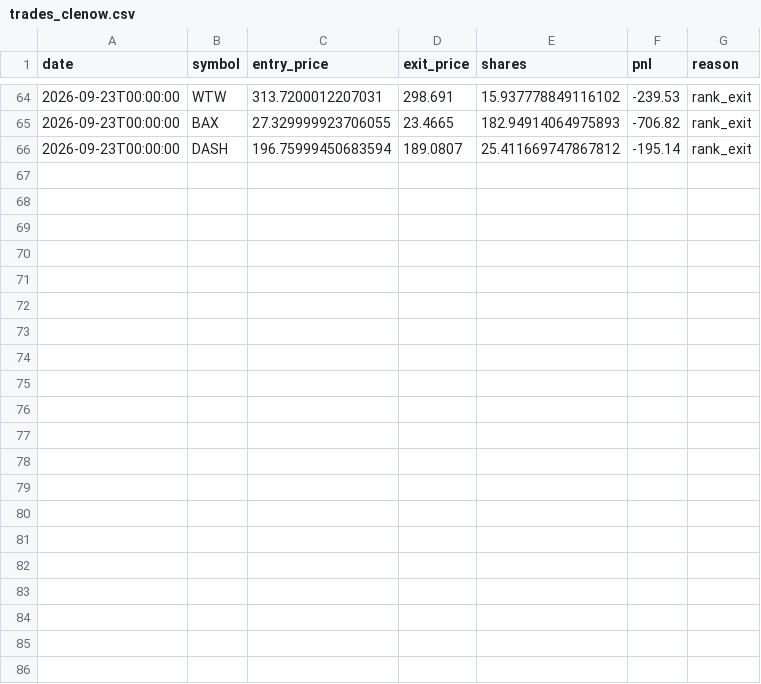
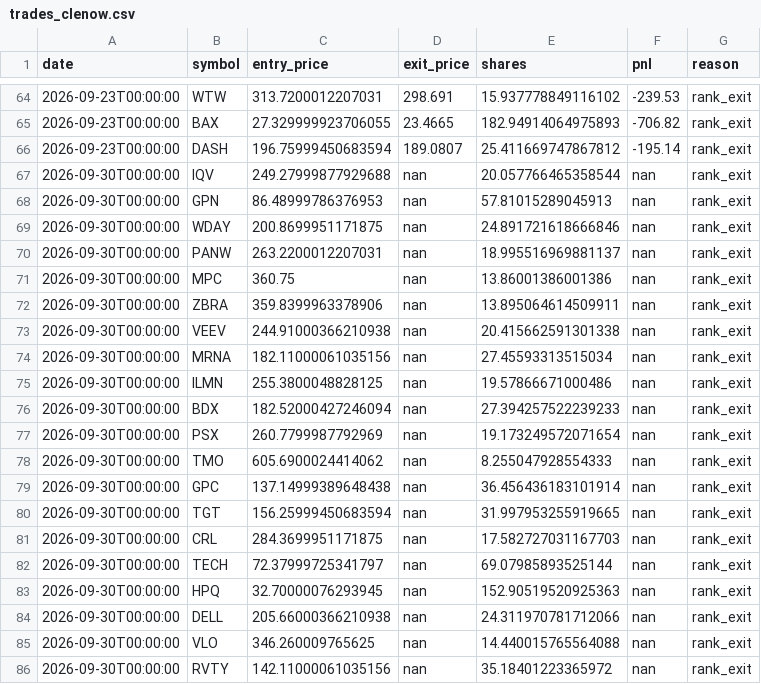
Before and after one commit to RelaxWide/QT, a CSV file: paper_trading/trades_clenow.csv, drawn as a sheet; only a part is shown, gaps mark what is left out; the diff names each change by its address in the sheet, - before the commit and + after, or states it on an @@ line.

```diff
--- a/paper_trading/trades_clenow.csv
+++ b/paper_trading/trades_clenow.csv
+row 67: 2026-09-30T00:00:00 | IQV | 249.27999877929688 | nan | 20.057766465358544 | nan | rank_exit
+row 68: 2026-09-30T00:00:00 | GPN | 86.48999786376953 | nan | 57.81015289045913 | nan | rank_exit
+row 69: 2026-09-30T00:00:00 | WDAY | 200.8699951171875 | nan | 24.891721618666846 | nan | rank_exit
+row 70: 2026-09-30T00:00:00 | PANW | 263.2200012207031 | nan | 18.995516969881137 | nan | rank_exit
+row 71: 2026-09-30T00:00:00 | MPC | 360.75 | nan | 13.86001386001386 | nan | rank_exit
+row 72: 2026-09-30T00:00:00 | ZBRA | 359.8399963378906 | nan | 13.895064614509911 | nan | rank_exit
+row 73: 2026-09-30T00:00:00 | VEEV | 244.91000366210938 | nan | 20.415662591301338 | nan | rank_exit
+row 74: 2026-09-30T00:00:00 | MRNA | 182.11000061035156 | nan | 27.45593313515034 | nan | rank_exit
+row 75: 2026-09-30T00:00:00 | ILMN | 255.3800048828125 | nan | 19.57866671000486 | nan | rank_exit
+row 76: 2026-09-30T00:00:00 | BDX | 182.52000427246094 | nan | 27.394257522239233 | nan | rank_exit
+row 77: 2026-09-30T00:00:00 | PSX | 260.7799987792969 | nan | 19.173249572071654 | nan | rank_exit
+row 78: 2026-09-30T00:00:00 | TMO | 605.6900024414062 | nan | 8.255047928554333 | nan | rank_exit
+row 79: 2026-09-30T00:00:00 | GPC | 137.14999389648438 | nan | 36.456436183101914 | nan | rank_exit
+row 80: 2026-09-30T00:00:00 | TGT | 156.25999450683594 | nan | 31.997953255919665 | nan | rank_exit
+row 81: 2026-09-30T00:00:00 | CRL | 284.3699951171875 | nan | 17.582727031167703 | nan | rank_exit
+row 82: 2026-09-30T00:00:00 | TECH | 72.37999725341797 | nan | 69.07985893525144 | nan | rank_exit
+row 83: 2026-09-30T00:00:00 | HPQ | 32.70000076293945 | nan | 152.90519520925363 | nan | rank_exit
+row 84: 2026-09-30T00:00:00 | DELL | 205.66000366210938 | nan | 24.311970781712066 | nan | rank_exit
+row 85: 2026-09-30T00:00:00 | VLO | 346.260009765625 | nan | 14.440015765564088 | nan | rank_exit
+row 86: 2026-09-30T00:00:00 | RVTY | 142.11000061035156 | nan | 35.18401223365972 | nan | rank_exit
```
Also changed, not shown: paper_trading/daily_nav.csv, 4 other files.
